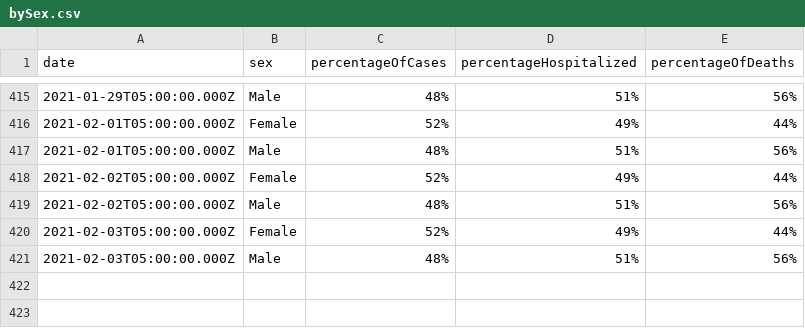
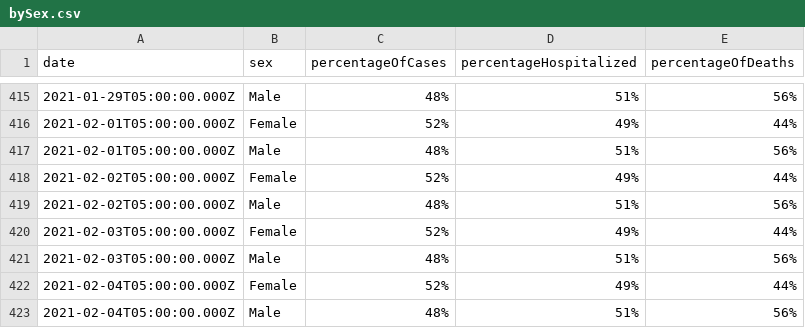
Before and after one commit to jdk2pq/washtenaw-covid-tracker, a CSV file: data/bySex.csv, drawn as a sheet; only a part is shown, gaps mark what is left out.

```diff
--- a/data/bySex.csv
+++ b/data/bySex.csv
@@ -421 +421,3 @@ date,sex,percentageOfCases,percentageHospitalized,percentageOfDeaths
 2021-02-03T05:00:00.000Z,Male,48%,51%,56%
+2021-02-04T05:00:00.000Z,Female,52%,49%,44%
+2021-02-04T05:00:00.000Z,Male,48%,51%,56%
```
Also changed, not shown: data/byAgeGroup.csv, data/byRace.csv, 3 other files.
